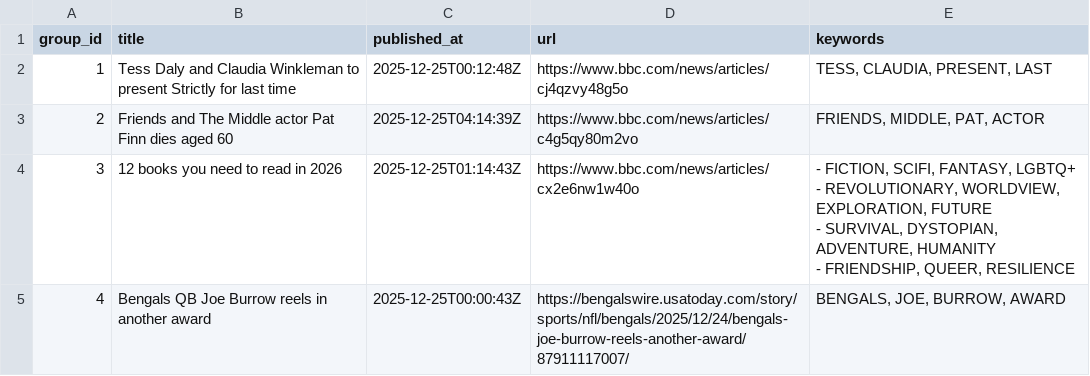
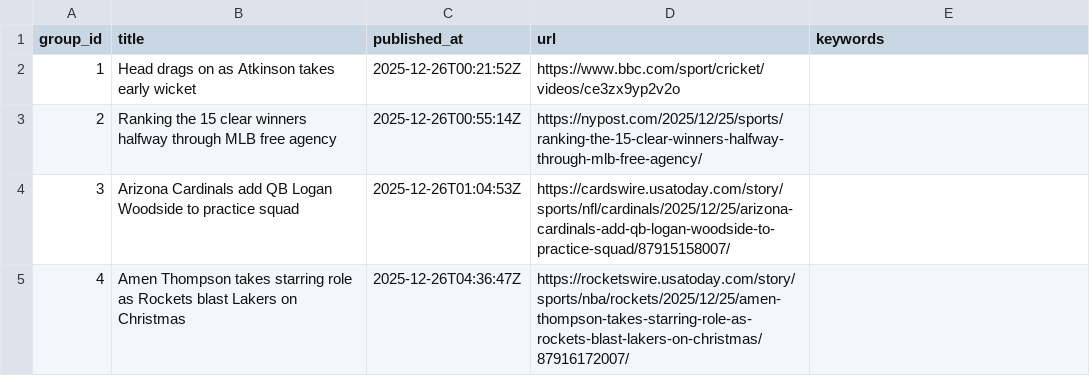
Before and after one commit to lileungws/whatsnews01, a CSV file: web/data/main.csv, drawn as a sheet.

Commit message:
Update news main.csv

```diff
--- a/web/data/main.csv
+++ b/web/data/main.csv
@@ -1,8 +1,5 @@
 group_id,title,published_at,url,keywords
-1,Tess Daly and Claudia Winkleman to present Strictly for last time,2025-12-25T00:12:48Z,https://www.bbc.com/news/articles/cj4qzvy48g5o,"TESS, CLAUDIA, PRESENT, LAST"
-2,Friends and The Middle actor Pat Finn dies aged 60,2025-12-25T04:14:39Z,https://www.bbc.com/news/articles/c4g5qy80m2vo,"FRIENDS, MIDDLE, PAT, ACTOR"
-3,12 books you need to read in 2026,2025-12-25T01:14:43Z,https://www.bbc.com/news/articles/cx2e6nw1w40o,"- FICTION, SCIFI, FANTASY, LGBTQ+
-- REVOLUTIONARY, WORLDVIEW, EXPLORATION, FUTURE
-- SURVIVAL, DYSTOPIAN, ADVENTURE, HUMANITY
-- FRIENDSHIP, QUEER, RESILIENCE"
-4,Bengals QB Joe Burrow reels in another award,2025-12-25T00:00:43Z,https://bengalswire.usatoday.com/story/sports/nfl/bengals/2025/12/24/bengals-joe-burrow-reels-another-award/87911117007/,"BENGALS, JOE, BURROW, AWARD"
+1,Head drags on as Atkinson takes early wicket,2025-12-26T00:21:52Z,https://www.bbc.com/sport/cricket/videos/ce3zx9yp2v2o,
+2,Ranking the 15 clear winners halfway through MLB free agency,2025-12-26T00:55:14Z,https://nypost.com/2025/12/25/sports/ranking-the-15-clear-winners-halfway-through-mlb-free-agency/,
+3,Arizona Cardinals add QB Logan Woodside to practice squad,2025-12-26T01:04:53Z,https://cardswire.usatoday.com/story/sports/nfl/cardinals/2025/12/25/arizona-cardinals-add-qb-logan-woodside-to-practice-squad/87915158007/,
+4,Amen Thompson takes starring role as Rockets blast Lakers on Christmas,2025-12-26T04:36:47Z,https://rocketswire.usatoday.com/story/sports/nba/rockets/2025/12/25/amen-thompson-takes-starring-role-as-rockets-blast-lakers-on-christmas/87916172007/,
```
